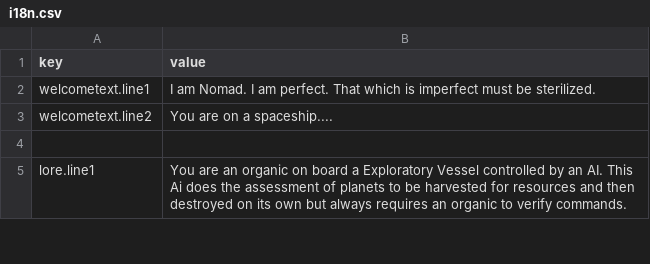
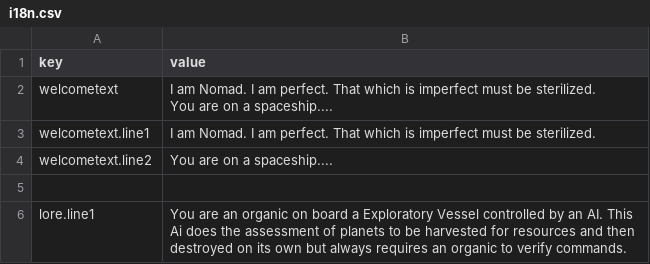
Before and after one commit to fxal/mse1-fp-projectvessel, a CSV file: data/i18n.csv, drawn as a sheet; only a part is shown; ↵ is a line break in a cell; the diff names each change by its address in the sheet, - before the commit and + after, or states it on an @@ line.

```diff
--- a/data/i18n.csv
+++ b/data/i18n.csv
+row 2: welcometext | I am Nomad. I am perfect. That which is imperfect must be sterilized. ↵ You are on a spaceship....
```
Also changed, not shown: 3 other files.
